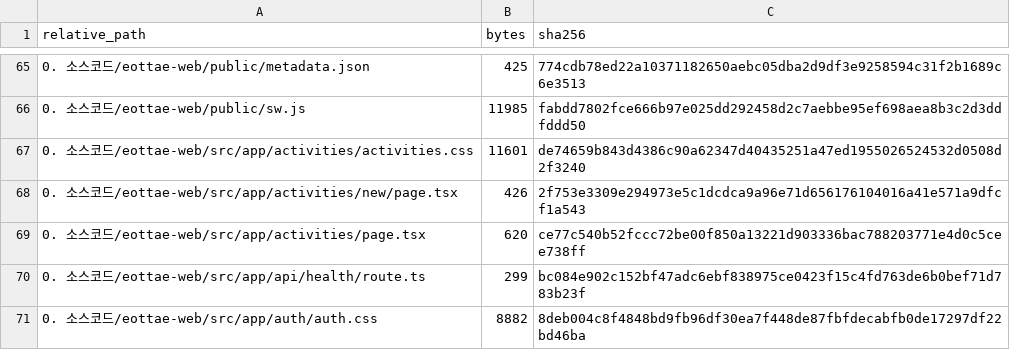
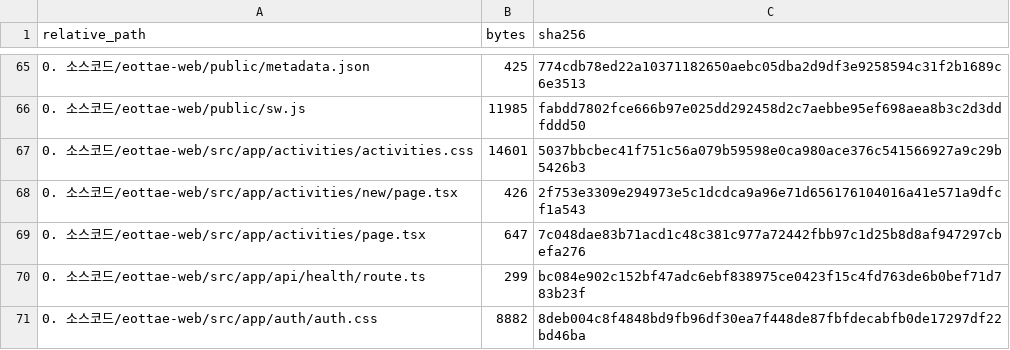
Before and after one commit to sterran123/eottae, a CSV file: FILE_INDEX.csv, drawn as a sheet; only a part is shown, gaps mark what is left out; the diff covers the shown part only.

```diff
--- a/FILE_INDEX.csv
+++ b/FILE_INDEX.csv
@@ -66,5 +66,5 @@
 0. 소스코드/eottae-web/public/sw.js,11985,fabdd7802fce666b97e025dd292458d2c7aebbe95ef698aea8b3c2d3ddfddd50
-0. 소스코드/eottae-web/src/app/activities/activities.css,11601,de74659b843d4386c90a62347d40435251a47ed1955026524532d0508d2f3240
+0. 소스코드/eottae-web/src/app/activities/activities.css,14601,5037bbcbec41f751c56a079b59598e0ca980ace376c541566927a9c29b5426b3
 0. 소스코드/eottae-web/src/app/activities/new/page.tsx,426,2f753e3309e294973e5c1dcdca9a96e71d656176104016a41e571a9dfcf1a543
-0. 소스코드/eottae-web/src/app/activities/page.tsx,620,ce77c540b52fccc72be00f850a13221d903336bac788203771e4d0c5cee738ff
+0. 소스코드/eottae-web/src/app/activities/page.tsx,647,7c048dae83b71acd1c48c381c977a72442fbb97c1d25b8d8af947297cbefa276
 0. 소스코드/eottae-web/src/app/api/health/route.ts,299,bc084e902c152bf47adc6ebf838975ce0423f15c4fd763de6b0bef71d783b23f
```
Also changed, not shown: 4 added rows and 22 edited cells elsewhere in this file, 18 other files.
